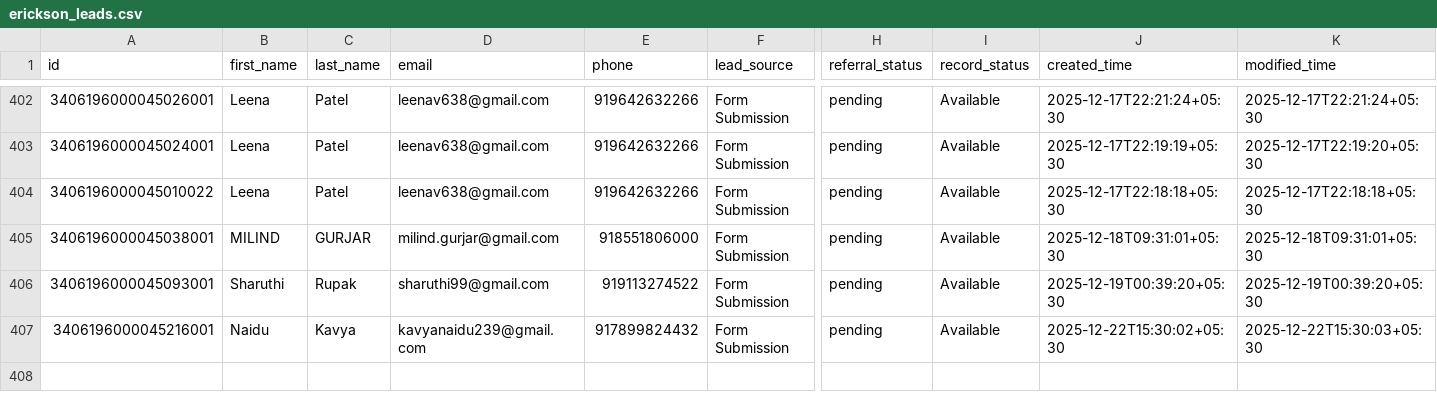
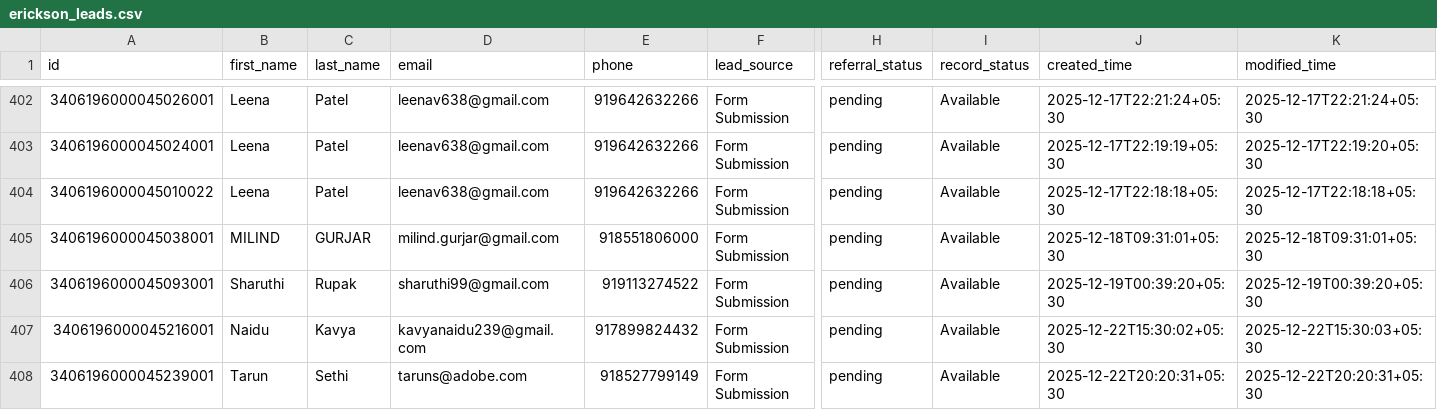
Before and after one commit to navneet-xmonks/leads, a CSV file: erickson_leads.csv, drawn as a sheet; only a part is shown, gaps mark what is left out; rows hold the shown columns only; the diff names each change by its address in the sheet, - before the commit and + after, or states it on an @@ line.

```diff
--- a/erickson_leads.csv
+++ b/erickson_leads.csv
+row 408: 3406196000045239001 | Tarun | Sethi | taruns@adobe.com | 918527799149 | Form Submission | pending | Available | 2025-12-22T20:20:31+05:30 | 2025-12-22T20:20:31+05:30
```
Also changed, not shown: 2 other files.
